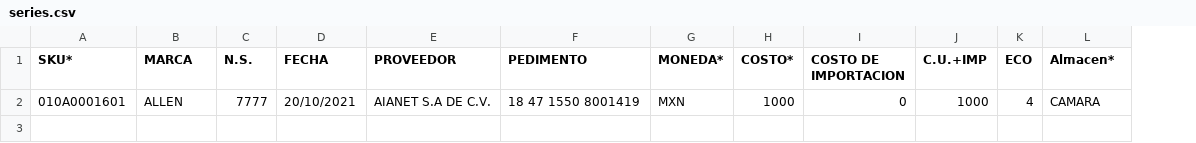
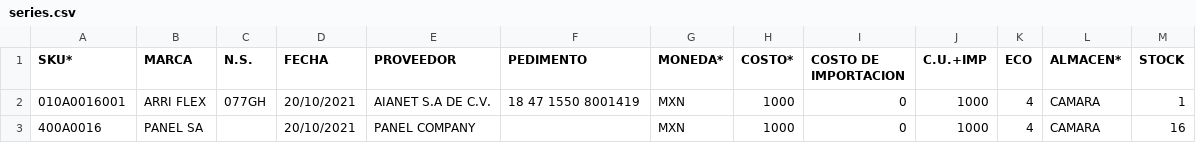
Before and after one commit to sortingtisolutions/SourceCire, a CSV file: app/assets/csv_ejemplos/series.csv, drawn as a sheet; the diff names each change by its address in the sheet, - before the commit and + after, or states it on an @@ line.

```diff
--- a/app/assets/csv_ejemplos/series.csv
+++ b/app/assets/csv_ejemplos/series.csv
+column M (STOCK), row 2: 1
-L1: Almacen*
+L1: ALMACEN*
-A2 (SKU*): 010A0001601
+A2 (SKU*): 010A0016001
-B2 (MARCA): ALLEN
+B2 (MARCA): ARRI FLEX
-C2 (N.S.): 7777
+C2 (N.S.): 077GH
+row 3: 400A0016 | PANEL SA |  | 20/10/2021 | PANEL COMPANY |  | MXN | 1000 | 0 | 1000 | 4 | CAMARA | 16
```
Also changed, not shown: app/assets/csv_ejemplos/productos.csv, 18 other files.
